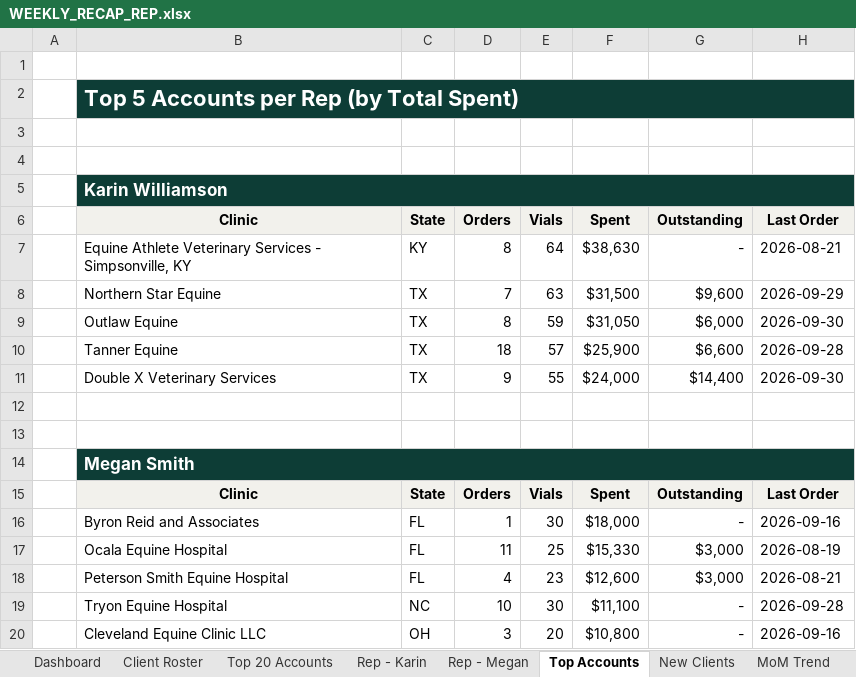
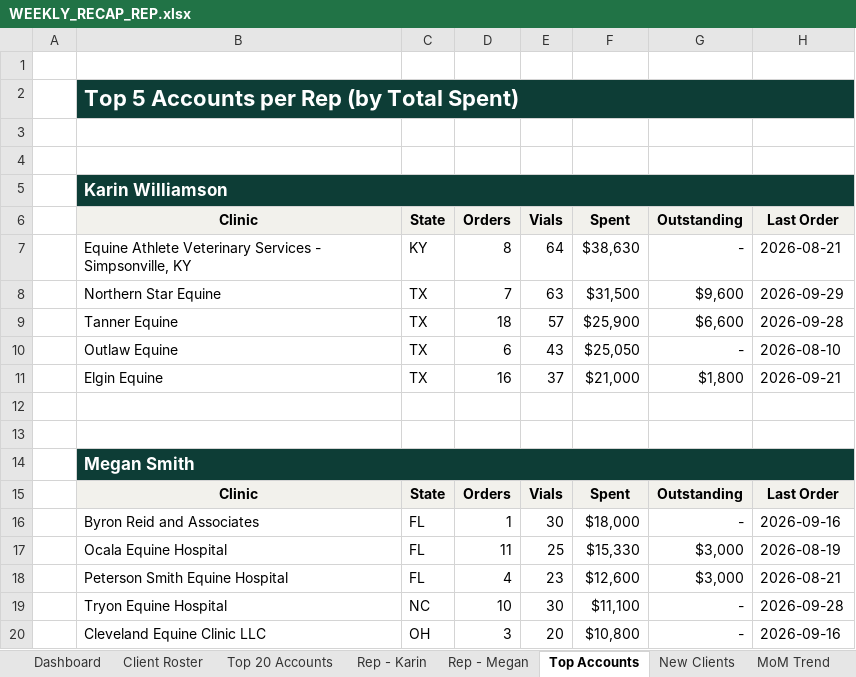
Before and after one commit to heather-equine/EPL-Sales-Hub, an Excel workbook: activity/WEEKLY_RECAP_REP.xlsx, sheet Top Accounts, drawn as a sheet; values as stored, in another font and other column widths than the file's, no borders; removed rows and columns are numbered as before the commit, all else as after; the diff names each change by its address in the sheet, - before the commit and + after, or states it on an @@ line.

```diff
--- a/activity/WEEKLY_RECAP_REP.xlsx (sheet Top Accounts)
+++ b/activity/WEEKLY_RECAP_REP.xlsx (sheet Top Accounts)
-row 9:  | Outlaw Equine | TX | 8 | 59 | $31,050 | $6,000 | 2026-09-30
-row 11:  | Double X Veterinary Services | TX | 9 | 55 | $24,000 | $14,400 | 2026-09-30
+row 10:  | Outlaw Equine | TX | 6 | 43 | $25,050 | - | 2026-08-10
+row 11:  | Elgin Equine | TX | 16 | 37 | $21,000 | $1,800 | 2026-09-21
```
Also changed, not shown: sheet Dashboard, sheet All Data, sheet Rep - Megan, sheet Rep - Karin, sheet Free Vial Watch, sheet New Clients, 3 more sheets.
